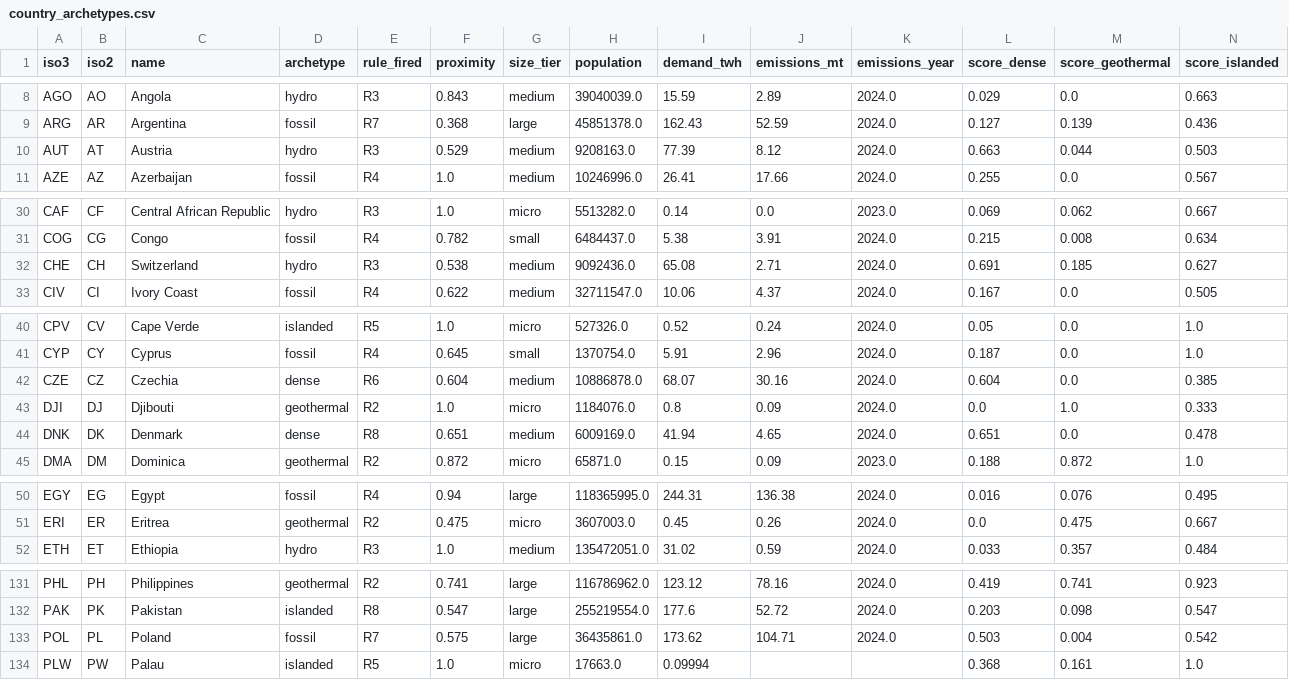
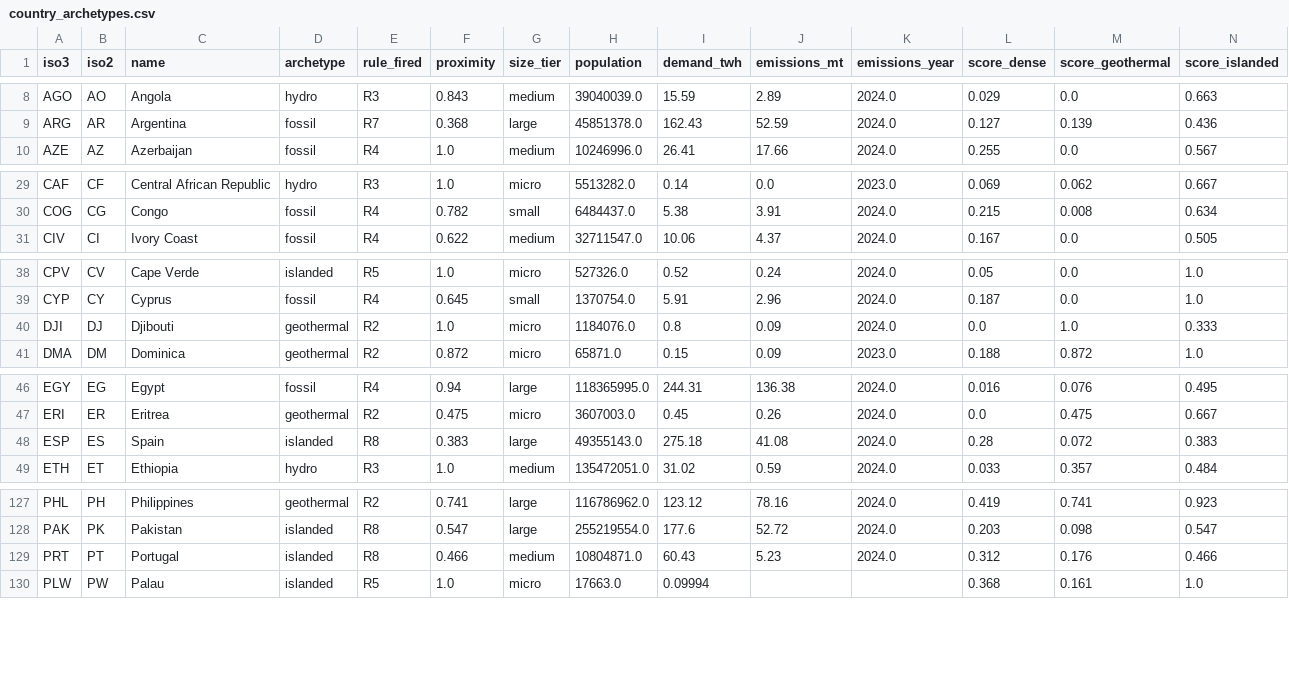
Before and after one commit to pypsalabs/catalyst-project, a CSV file: misc-quarter1/country-classification/country_archetypes.csv, drawn as a sheet; only a part is shown, gaps mark what is left out; removed rows and columns are numbered as before the commit, all else as after; rows hold the shown columns only; the diff covers the shown part only; the diff names each change by its address in the sheet, - before the commit and + after, or states it on an @@ line.

```diff
--- a/misc-quarter1/country-classification/country_archetypes.csv
+++ b/misc-quarter1/country-classification/country_archetypes.csv
-row 10: AUT | AT | Austria | hydro | R3 | 0.529 | medium | 9208163.0 | 77.39 | 8.12 | 2024.0 | 0.663 | 0.044 | 0.503
-row 32: CHE | CH | Switzerland | hydro | R3 | 0.538 | medium | 9092436.0 | 65.08 | 2.71 | 2024.0 | 0.691 | 0.185 | 0.627
-row 42: CZE | CZ | Czechia | dense | R6 | 0.604 | medium | 10886878.0 | 68.07 | 30.16 | 2024.0 | 0.604 | 0.0 | 0.385
-row 44: DNK | DK | Denmark | dense | R8 | 0.651 | medium | 6009169.0 | 41.94 | 4.65 | 2024.0 | 0.651 | 0.0 | 0.478
+row 48: ESP | ES | Spain | islanded | R8 | 0.383 | large | 49355143.0 | 275.18 | 41.08 | 2024.0 | 0.28 | 0.072 | 0.383
-row 133: POL | PL | Poland | fossil | R7 | 0.575 | large | 36435861.0 | 173.62 | 104.71 | 2024.0 | 0.503 | 0.004 | 0.542
+row 129: PRT | PT | Portugal | islanded | R8 | 0.466 | medium | 10804871.0 | 60.43 | 5.23 | 2024.0 | 0.312 | 0.176 | 0.466
```
Also changed, not shown: 1 removed row and 7 edited cells elsewhere in this file, misc-quarter1/country-classification/country_features.csv, 13 other files.
